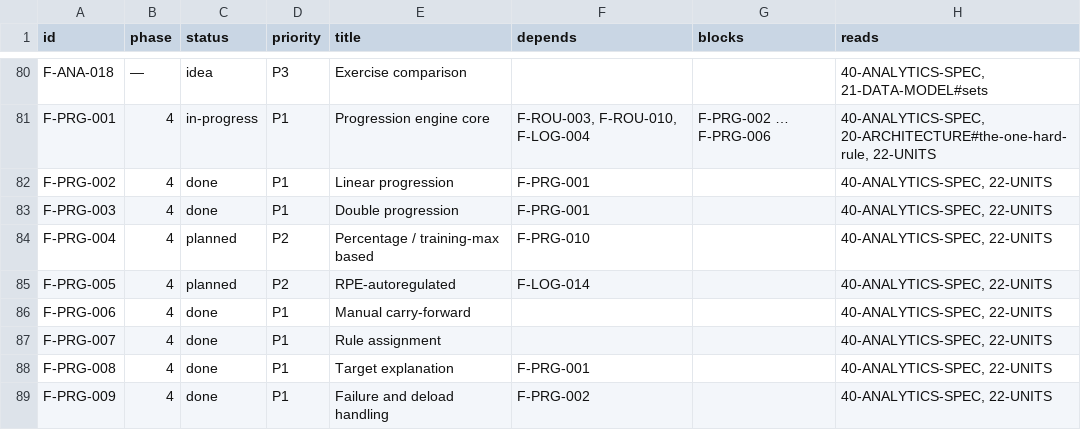
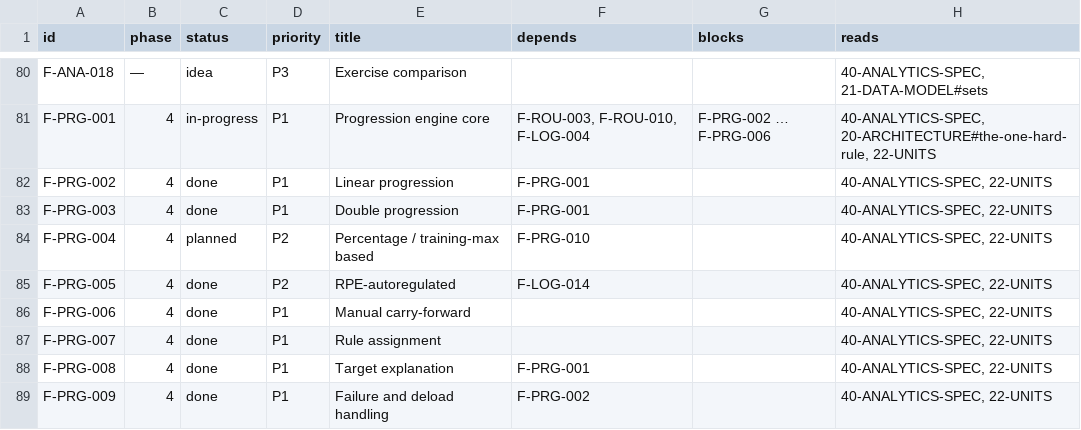
Before and after one commit to noahfares/FitnessApp, a TSV file: docs/features.tsv, drawn as a sheet; only a part is shown, gaps mark what is left out.

Commit message:
feat(prg): F-PRG-005 Phase 4 batch 4.2 (partial) — RPE-autoregulated progression

```diff
--- a/docs/features.tsv
+++ b/docs/features.tsv
@@ -84,3 +84,3 @@ F-PRG-003	4	done	P1	Double progression	F-PRG-001		40-ANALYTICS-SPEC, 22-UNITS
 F-PRG-004	4	planned	P2	Percentage / training-max based	F-PRG-010		40-ANALYTICS-SPEC, 22-UNITS
-F-PRG-005	4	planned	P2	RPE-autoregulated	F-LOG-014		40-ANALYTICS-SPEC, 22-UNITS
+F-PRG-005	4	done	P2	RPE-autoregulated	F-LOG-014		40-ANALYTICS-SPEC, 22-UNITS
 F-PRG-006	4	done	P1	Manual carry-forward			40-ANALYTICS-SPEC, 22-UNITS
```
Also changed, not shown: 20 other files.
